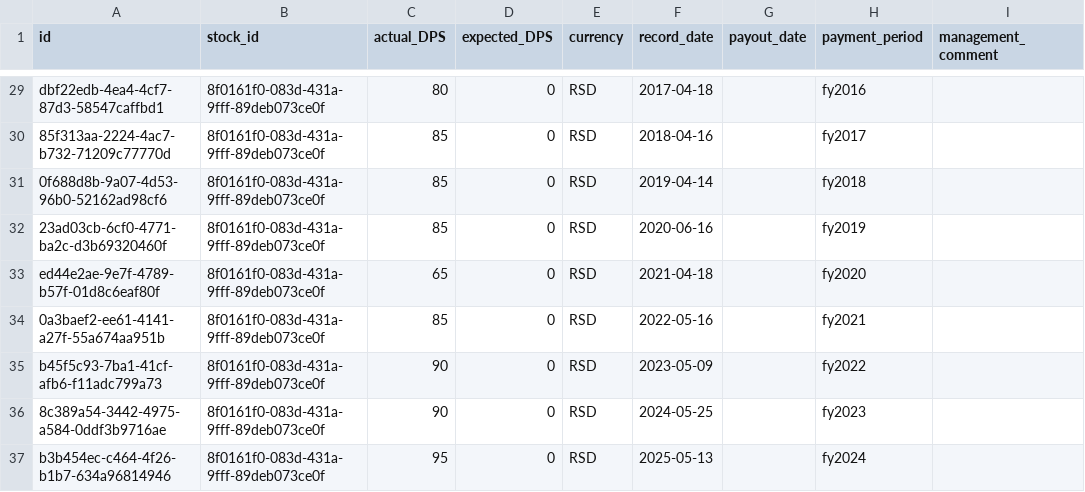
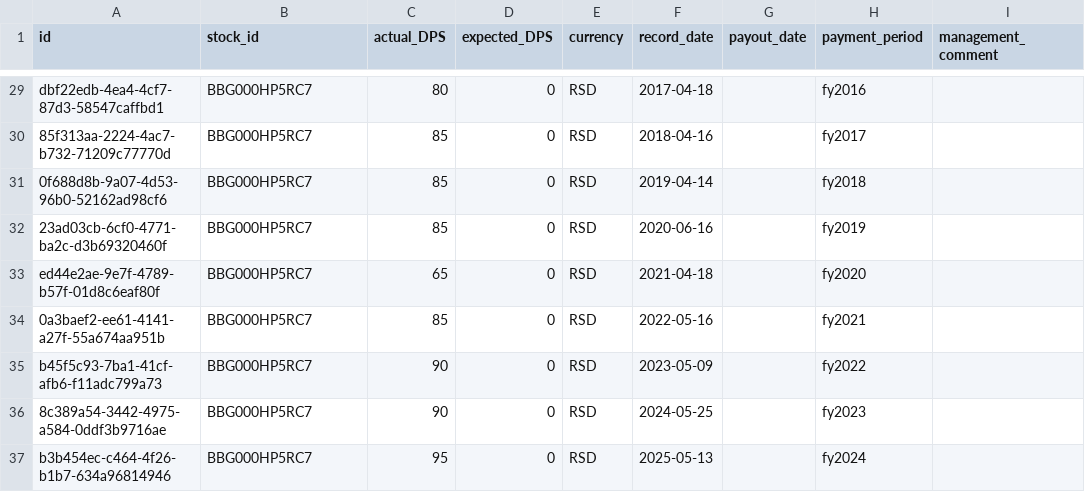
Before and after one commit to robertzakspb/stockfundamentals, a CSV file: internal/infrastructure/db/dataseed/seed-data/dividend-seed.csv, drawn as a sheet; only a part is shown, gaps mark what is left out; the diff covers the shown part only; the diff names each change by its address in the sheet, - before the commit and + after, or states it on an @@ line.

```diff
--- a/internal/infrastructure/db/dataseed/seed-data/dividend-seed.csv
+++ b/internal/infrastructure/db/dataseed/seed-data/dividend-seed.csv
-B29:B37 (stock_id): 8f0161f0-083d-431a-9fff-89deb073ce0f
+B29:B37 (stock_id): BBG000HP5RC7
```
Also changed, not shown: 27 edited cells elsewhere in this file, 19 other files.
